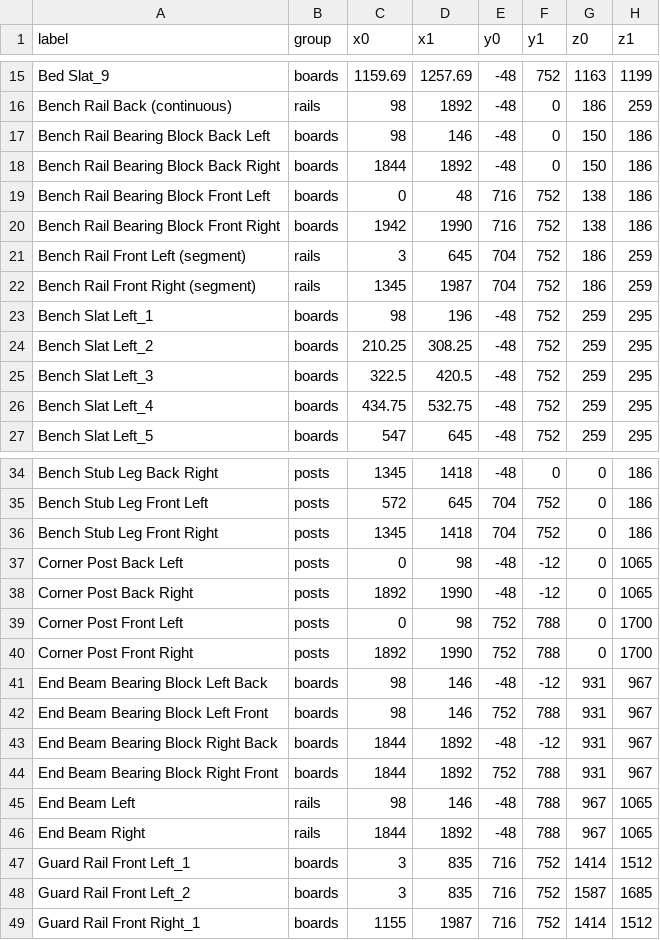
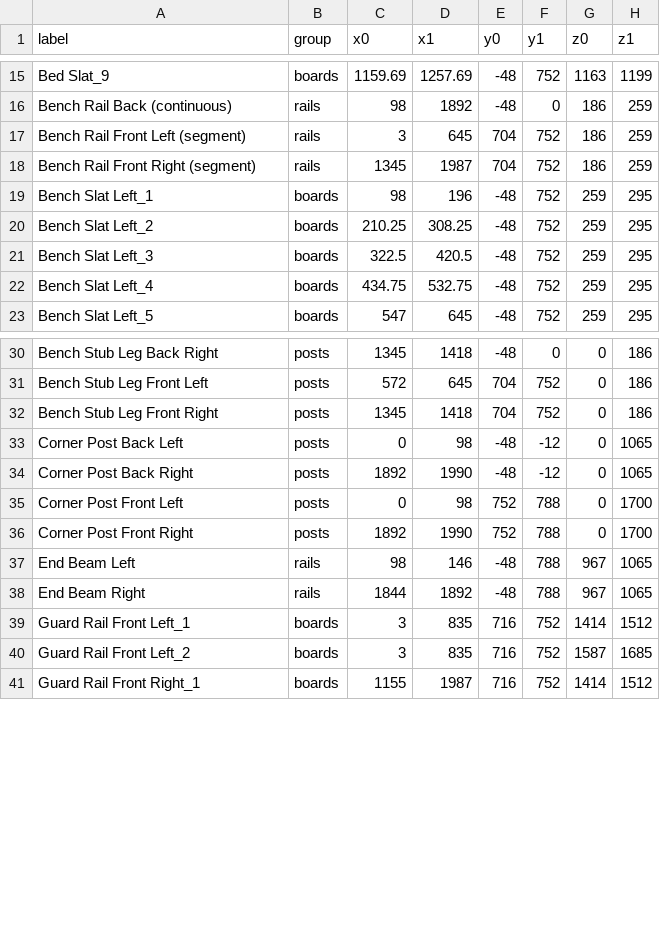
Before and after one commit to Starefossen/snekkerbua, a TSV file: parts.tsv, drawn as a sheet; only a part is shown, gaps mark what is left out; the diff names each change by its address in the sheet, - before the commit and + after, or states it on an @@ line.

Commit message:
V5: fronten uten skruehoder, og de åtte bæreklossene ut
To beslutninger som er samme beslutning to ganger — ikke tro på en detalj
fordi den alltid har stått der, gå og mål den.

INGEN SKRUEHODER PÅ EN ROMVENDT FLATE. Tre av sengens fire sider er vegg;
den fjerde er fronten, Y 752..788, og den er den eneste flaten noen ser på.
Rekkverksbordene har vært skrudd innenfra siden D14. J2, J3 og J8 var det
ikke, og hodene deres sto på stolpenes og stigevangenes forside. Alle tre
drives nå innenfra og ut — gjennom 48 mm vange inn i 36 mm stolpe. En 6×80
holder målene begge veier (36+48 er det samme som 48+36, spissdekningen er
4 mm uansett), så fit-regelen kaller det «tvetydig» og lar tabellen velge.
VISIBLE_FRONT_Y og en assert gjør det til en regel i stedet for en vane, og
asserten sier rett ut at den er estetisk og ikke statisk.

DE ÅTTE BÆREKLOSSENE ER SLETTET — 4 × J1-B under endebjelkene, 2 × J9-B og
2 × J9-F under benkevangeendene. Argumentet for dem var at delen skulle bære
på tre i stedet for å henge i skruer. Ett skritt til, og det spiser seg selv:
klossen står ikke på noe heller — den henger på én 6 mm skrue, 2,0 kN mot
inntil 1 kN, utnyttelse 0,50, den høyeste skrueraden i sengen. Klossen tok
ikke lasten ut av stålet; den halverte stålet.

Regnet på nytt etter vedlegg A-metoden før noe ble slettet:

  J1    endebjelke → stolpe    2 × 6×90 = 4,0 kN mot ≤ 1 kN    0,25
  J8    fremre benkevange      2 × 6×80 = 4,0 kN mot 0,5 kN    0,13
  J8-B  bakre benkevange       2 × 6×90 = 4,0 kN mot 0,5 kN    0,13

og 0,50 / 0,25 / 0,25 med hele designlasten stående rett over hjørnet. Porten
var 0,8. J1-paret har 3d endeavstand langs bjelkens fiberretning og 4,5d
kantavstand i lastretningen i 48 × 98 C24 — et vanlig omlegg, ikke den sprø
endeskjøten klossen ble kjøpt mot. Alle fem tallene assertes av modellen.

Klossen var egentlig en jigg: en hylle å legge delen på mens man skrudde.
Hullene er den jiggen nå — steg 0 borer hvert mønster gjennom begge deler
tvunget sammen, og et hullmønster har nøyaktig én stilling.

71 → 63 deler, 36×48 fra 18 til 10 stykker (4,8 m-bordet blir 4,2 m),
4 × 6×90 og 2 × 6×60 av beslaglista, og 6×60-lengden helt vekk fra
handlelista. Høyeste skruerad i sengen er nå stigeklossens 0,33.

```diff
--- a/parts.tsv
+++ b/parts.tsv
-row 17: Bench Rail Bearing Block Back Left | boards | 98 | 146 | -48 | 0 | 150 | 186
-row 18: Bench Rail Bearing Block Back Right | boards | 1844 | 1892 | -48 | 0 | 150 | 186
-row 19: Bench Rail Bearing Block Front Left | boards | 0 | 48 | 716 | 752 | 138 | 186
-row 20: Bench Rail Bearing Block Front Right | boards | 1942 | 1990 | 716 | 752 | 138 | 186
-row 41: End Beam Bearing Block Left Back | boards | 98 | 146 | -48 | -12 | 931 | 967
-row 42: End Beam Bearing Block Left Front | boards | 98 | 146 | 752 | 788 | 931 | 967
-row 43: End Beam Bearing Block Right Back | boards | 1844 | 1892 | -48 | -12 | 931 | 967
-row 44: End Beam Bearing Block Right Front | boards | 1844 | 1892 | 752 | 788 | 931 | 967
```
Also changed, not shown: 38 other files.
